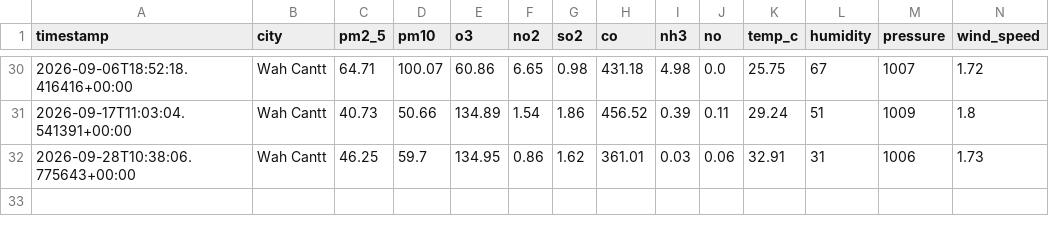
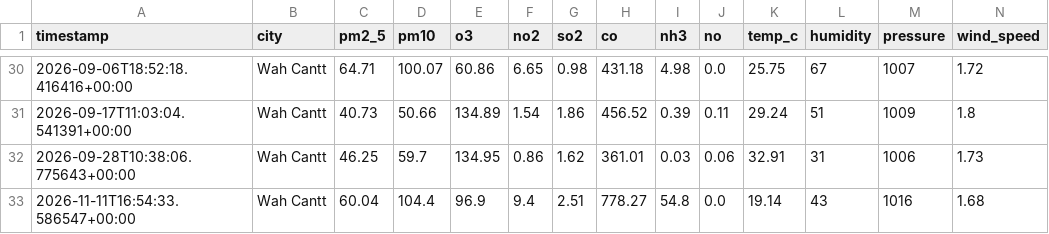
Before and after one commit to usmhan123/aqi-predictor, a CSV file: data/features.csv, drawn as a sheet; only a part is shown, gaps mark what is left out; rows hold the shown columns only; the diff names each change by its address in the sheet, - before the commit and + after, or states it on an @@ line.

```diff
--- a/data/features.csv
+++ b/data/features.csv
+row 33: 2026-11-11T16:54:33.586547+00:00 | Wah Cantt | 60.04 | 104.4 | 96.9 | 9.4 | 2.51 | 778.27 | 54.8 | 0.0 | 19.14 | 43 | 1016 | 1.68
```
